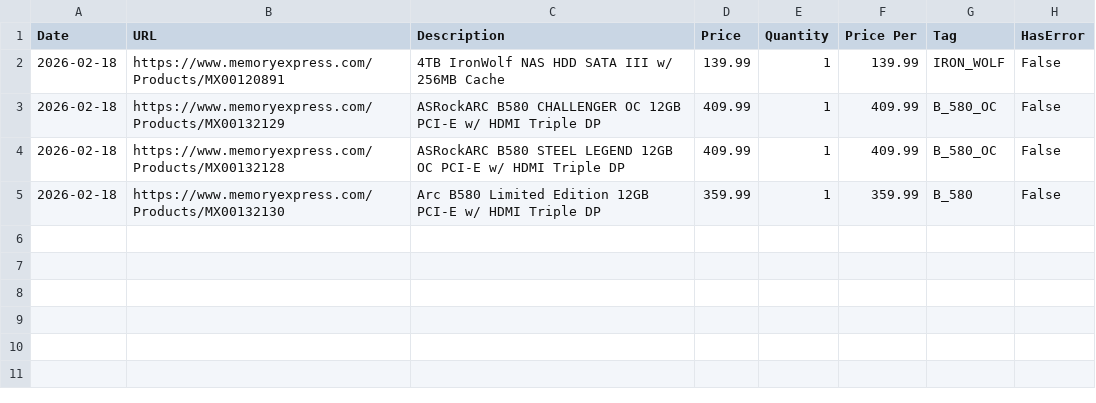
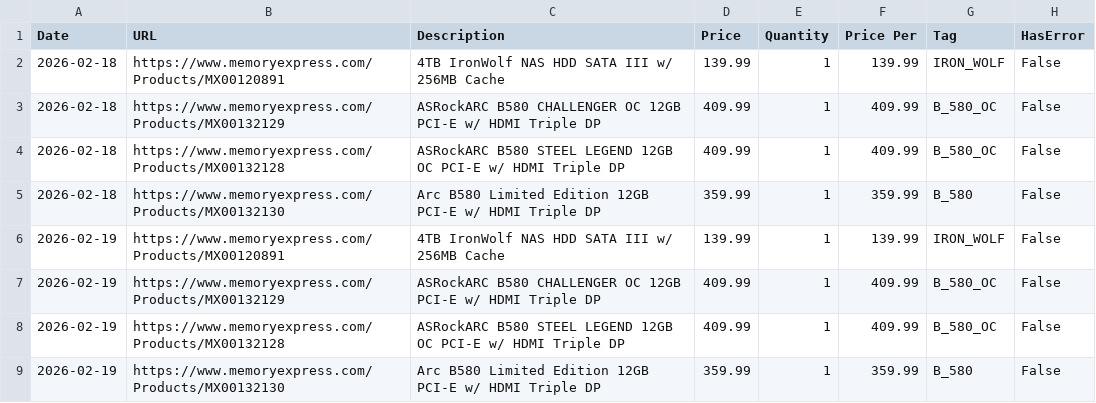
Before and after one commit to Gaspe1925/web_scraper, a CSV file: results.csv, drawn as a sheet.

```diff
--- a/results.csv
+++ b/results.csv
@@ -5 +5,5 @@ Date,URL,Description,Price,Quantity,Price Per,Tag,HasError
 2026-02-18,https://www.memoryexpress.com/Products/MX00132130,Arc B580 Limited Edition 12GB PCI-E w/ HDMI  Triple DP,359.99,1,359.99,B_580,False
+2026-02-19,https://www.memoryexpress.com/Products/MX00120891,4TB IronWolf NAS HDD  SATA III w/ 256MB Cache,139.99,1,139.99,IRON_WOLF,False
+2026-02-19,https://www.memoryexpress.com/Products/MX00132129,ASRockARC B580 CHALLENGER OC 12GB PCI-E w/ HDMI  Triple DP,409.99,1,409.99,B_580_OC,False
+2026-02-19,https://www.memoryexpress.com/Products/MX00132128,ASRockARC B580 STEEL LEGEND 12GB OC PCI-E w/ HDMI  Triple DP,409.99,1,409.99,B_580_OC,False
+2026-02-19,https://www.memoryexpress.com/Products/MX00132130,Arc B580 Limited Edition 12GB PCI-E w/ HDMI  Triple DP,359.99,1,359.99,B_580,False
```
Also changed, not shown: 2 other files.
